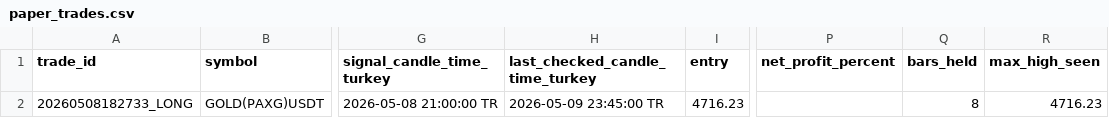
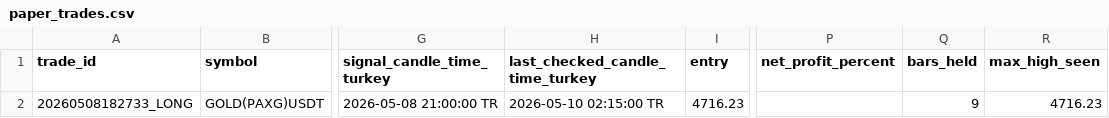
Before and after one commit to Gh2535/paxg-signal-bot, a CSV file: paper_trades.csv, drawn as a sheet; only a part is shown, gaps mark what is left out; the diff names each change by its address in the sheet, - before the commit and + after, or states it on an @@ line.

```diff
--- a/paper_trades.csv
+++ b/paper_trades.csv
-H2 (last_checked_candle_time_turkey): 2026-05-09 23:45:00 TR
+H2 (last_checked_candle_time_turkey): 2026-05-10 02:15:00 TR
-Q2 (bars_held): 8
+Q2 (bars_held): 9
```
Also changed, not shown: btc_signals_log.csv, signals_log.csv.
